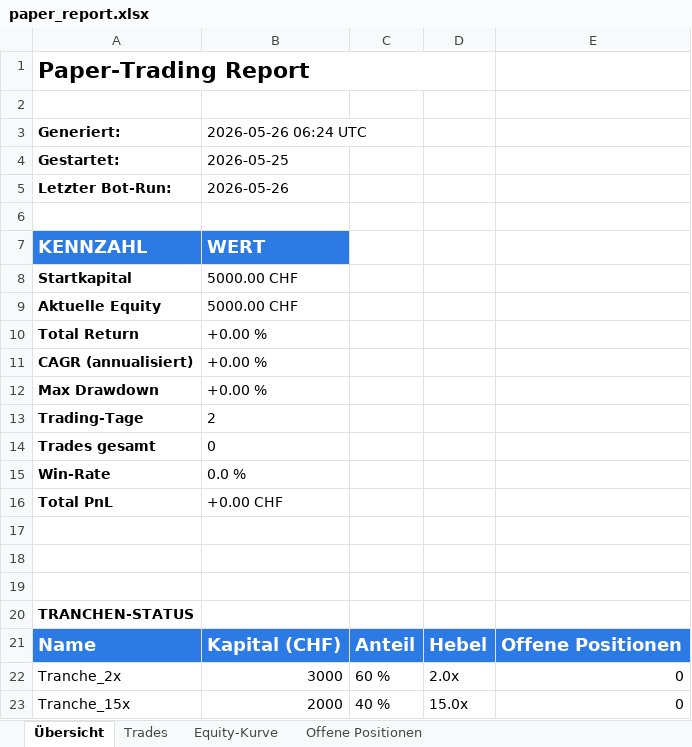
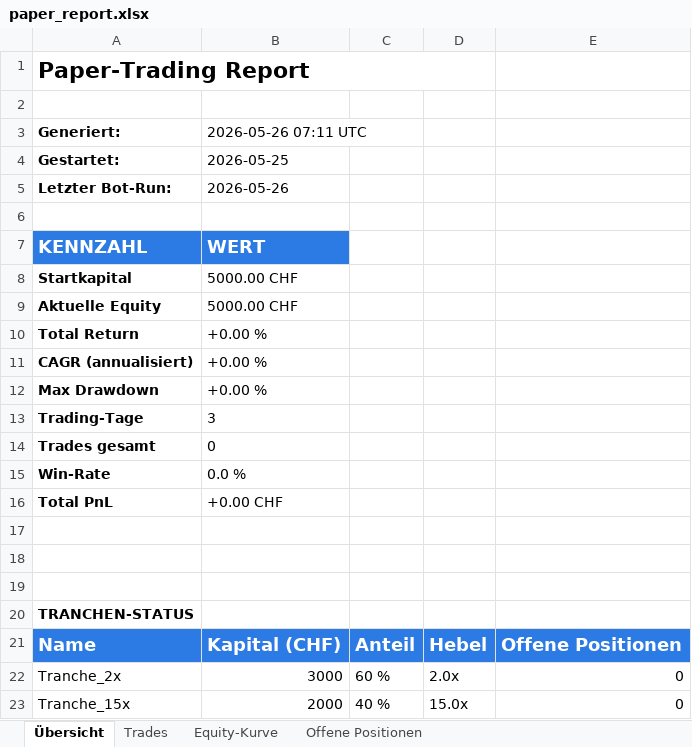
Before and after one commit to gotazlib/trading-bot, an Excel workbook: results/paper_report.xlsx, sheet Übersicht, drawn as a sheet; values as stored, in another font and other column widths than the file's, no borders; the diff names each change by its address in the sheet, - before the commit and + after, or states it on an @@ line.

```diff
--- a/results/paper_report.xlsx (sheet Übersicht)
+++ b/results/paper_report.xlsx (sheet Übersicht)
-B3: 2026-05-26 06:24 UTC
+B3: 2026-05-26 07:11 UTC
-B13 (2026-05-26 07:11 UTC): 2
+B13 (2026-05-26 07:11 UTC): 3
```
Also changed, not shown: sheet Equity-Kurve, charts or pictures, 3 other files.
